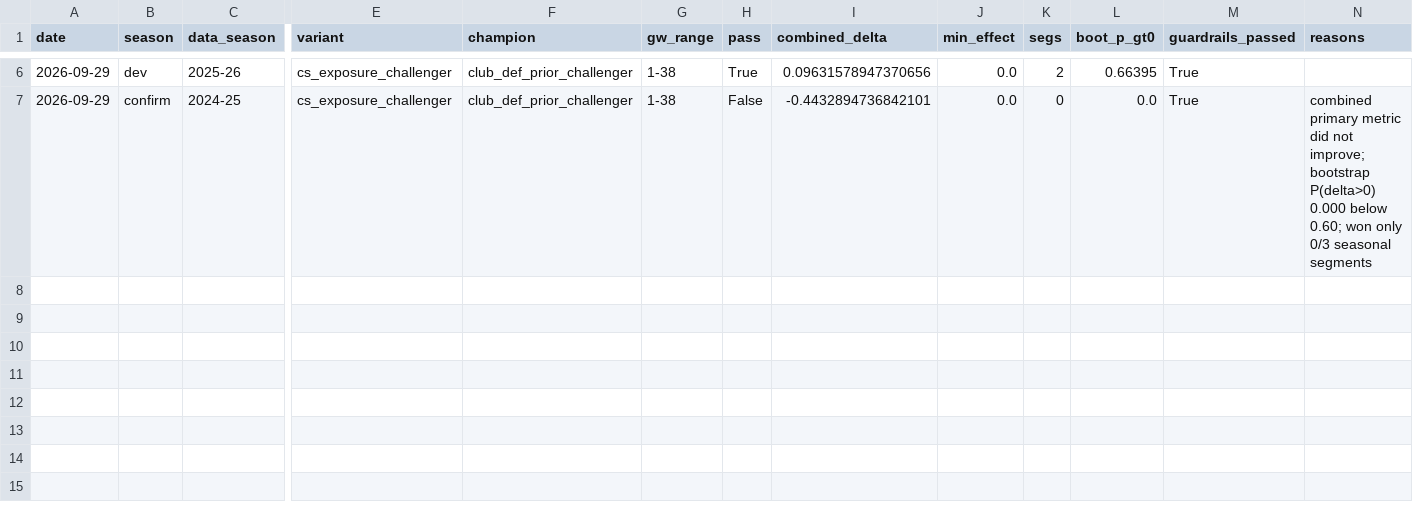
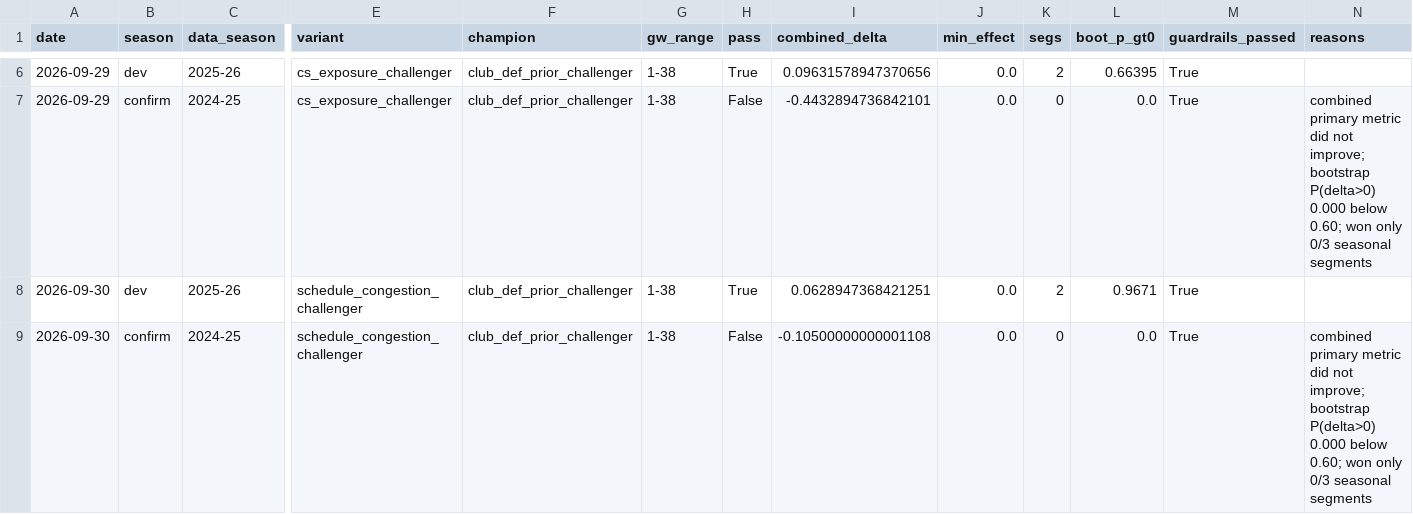
Before and after one commit to JubileeZ/fpl-jubilee-ascent, a CSV file: docs/research/component-model-ideas/candidate_gate.csv, drawn as a sheet; only a part is shown, gaps mark what is left out; rows hold the shown columns only; the diff names each change by its address in the sheet, - before the commit and + after, or states it on an @@ line.

```diff
--- a/docs/research/component-model-ideas/candidate_gate.csv
+++ b/docs/research/component-model-ideas/candidate_gate.csv
+row 8: 2026-09-30 | dev | 2025-26 | schedule_congestion_challenger | club_def_prior_challenger | 1-38 | True | 0.0628947368421251 | 0.0 | 2 | 0.9671 | True
+row 9: 2026-09-30 | confirm | 2024-25 | schedule_congestion_challenger | club_def_prior_challenger | 1-38 | False | -0.10500000000001108 | 0.0 | 0 | 0.0 | True | combined primary metric did not improve; bootstrap P(delta>0) 0.000 below 0.60; won only 0/3 seasonal segments
```
Also changed, not shown: docs/research/candidate-ledger/candidate_ledger.csv, docs/research/component-model-ideas/idea_queue.csv, 11 other files.
